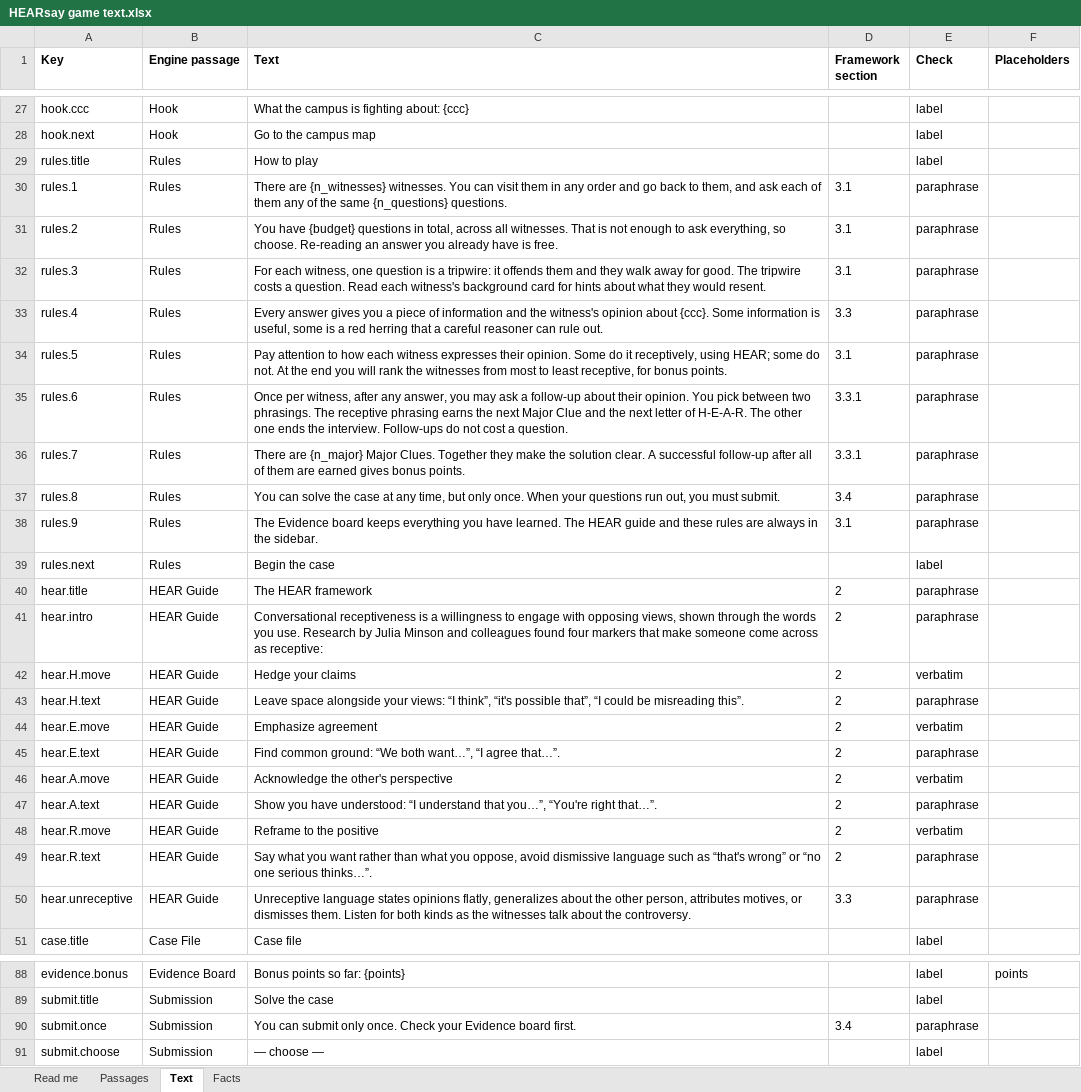
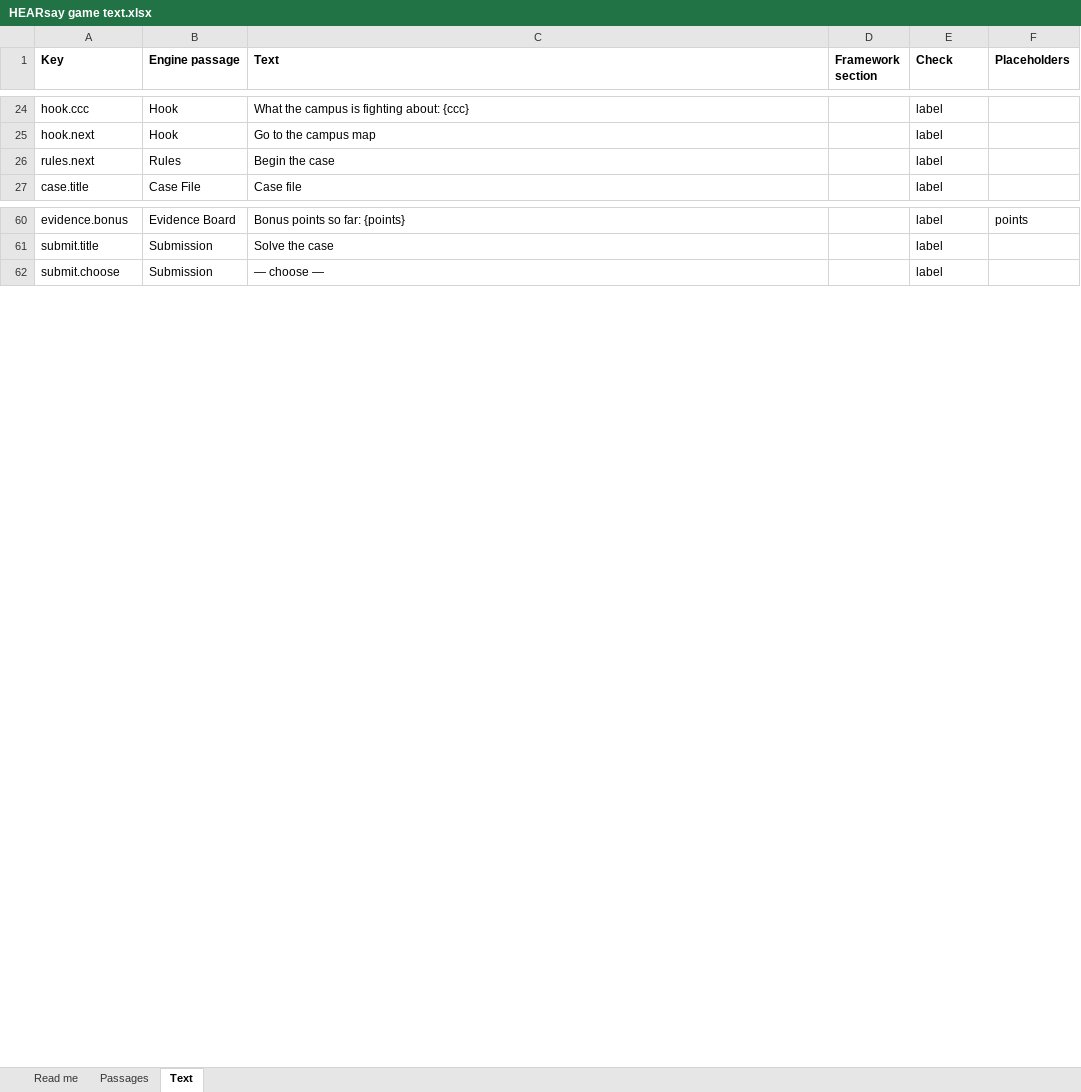
Before and after one commit to HolyTispoon/HEARsay-Mysteries, an Excel workbook: engine/HEARsay game text.xlsx, sheet Text, drawn as a sheet; only a part is shown, gaps mark what is left out; values as stored, in another font and other column widths than the file's, no borders; charts and pictures not drawn; the diff covers the shown part only; the diff names each change by its address in the sheet, - before the commit and + after, or states it on an @@ line.

```diff
--- a/engine/HEARsay game text.xlsx (sheet Text)
+++ b/engine/HEARsay game text.xlsx (sheet Text)
-sheet tab: Facts
-row 29: rules.title | Rules | How to play |  | label
-row 30: rules.1 | Rules | There are {n_witnesses} witnesses. You can visit them in any order and go back to them, and ask each of them any of the same {n_questions} questions. | 3.1 | paraphrase
-row 31: rules.2 | Rules | You have {budget} questions in total, across all witnesses. That is not enough to ask everything, so choose. Re-reading an answer you already have is free. | 3.1 | paraphrase
-row 32: rules.3 | Rules | For each witness, one question is a tripwire: it offends them and they walk away for good. The tripwire costs a question. Read each witness's background card for hints about what they would resent. | 3.1 | paraphrase
-row 33: rules.4 | Rules | Every answer gives you a piece of information and the witness's opinion about {ccc}. Some information is useful, some is a red herring that a careful reasoner can rule out. | 3.3 | paraphrase
-row 34: rules.5 | Rules | Pay attention to how each witness expresses their opinion. Some do it receptively, using HEAR; some do not. At the end you will rank the witnesses from most to least receptive, for bonus points. | 3.1 | paraphrase
-row 35: rules.6 | Rules | Once per witness, after any answer, you may ask a follow-up about their opinion. You pick between two phrasings. The receptive phrasing earns the next Major Clue and the next letter of H-E-A-R. The other one ends the interview. Follow-ups do not cost a question. | 3.3.1 | paraphrase
-row 36: rules.7 | Rules | There are {n_major} Major Clues. Together they make the solution clear. A successful follow-up after all of them are earned gives bonus points. | 3.3.1 | paraphrase
-row 37: rules.8 | Rules | You can solve the case at any time, but only once. When your questions run out, you must submit. | 3.4 | paraphrase
-row 38: rules.9 | Rules | The Evidence board keeps everything you have learned. The HEAR guide and these rules are always in the sidebar. | 3.1 | paraphrase
-row 40: hear.title | HEAR Guide | The HEAR framework | 2 | paraphrase
-row 41: hear.intro | HEAR Guide | Conversational receptiveness is a willingness to engage with opposing views, shown through the words you use. Research by Julia Minson and colleagues found four markers that make someone come across as receptive: | 2 | paraphrase
-row 42: hear.H.move | HEAR Guide | Hedge your claims | 2 | verbatim
-row 43: hear.H.text | HEAR Guide | Leave space alongside your views: “I think”, “it's possible that”, “I could be misreading this”. | 2 | paraphrase
-row 44: hear.E.move | HEAR Guide | Emphasize agreement | 2 | verbatim
-row 45: hear.E.text | HEAR Guide | Find common ground: “We both want…”, “I agree that…”. | 2 | paraphrase
-row 46: hear.A.move | HEAR Guide | Acknowledge the other's perspective | 2 | verbatim
-row 47: hear.A.text | HEAR Guide | Show you have understood: “I understand that you…”, “You're right that…”. | 2 | paraphrase
-row 48: hear.R.move | HEAR Guide | Reframe to the positive | 2 | verbatim
-row 49: hear.R.text | HEAR Guide | Say what you want rather than what you oppose, avoid dismissive language such as “that's wrong” or “no one serious thinks…”. | 2 | paraphrase
-row 50: hear.unreceptive | HEAR Guide | Unreceptive language states opinions flatly, generalizes about the other person, attributes motives, or dismisses them. Listen for both kinds as the witnesses talk about the controversy. | 3.3 | paraphrase
-row 90: submit.once | Submission | You can submit only once. Check your Evidence board first. | 3.4 | paraphrase
```
Also changed, not shown: 8 removed rows elsewhere in this sheet, charts or pictures, scenarios/commons-comma/The Commons' Comma – Response Matrix.xlsx, 4 other files.
